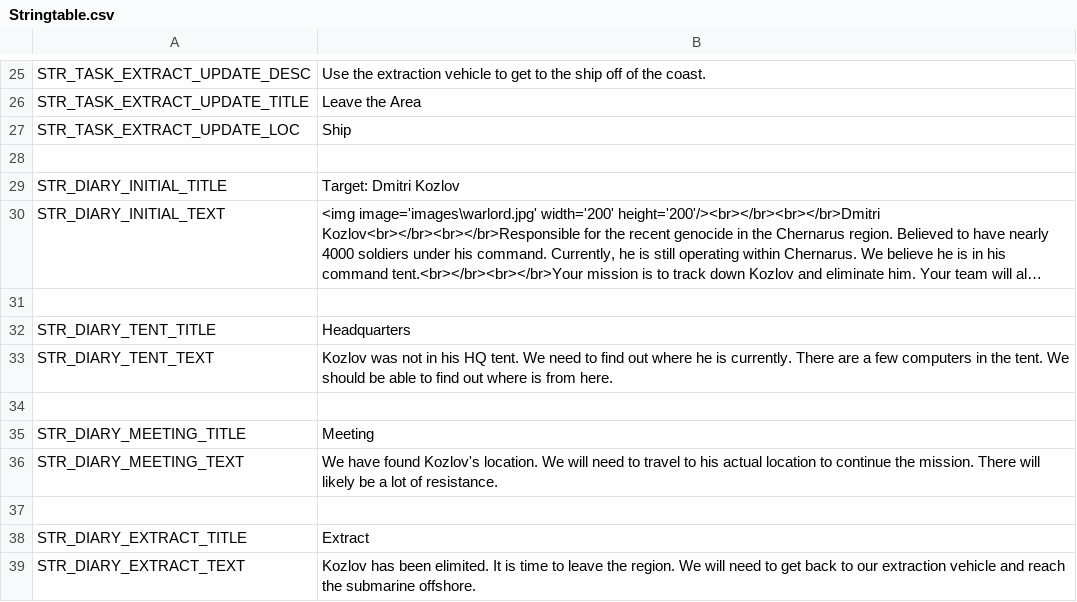
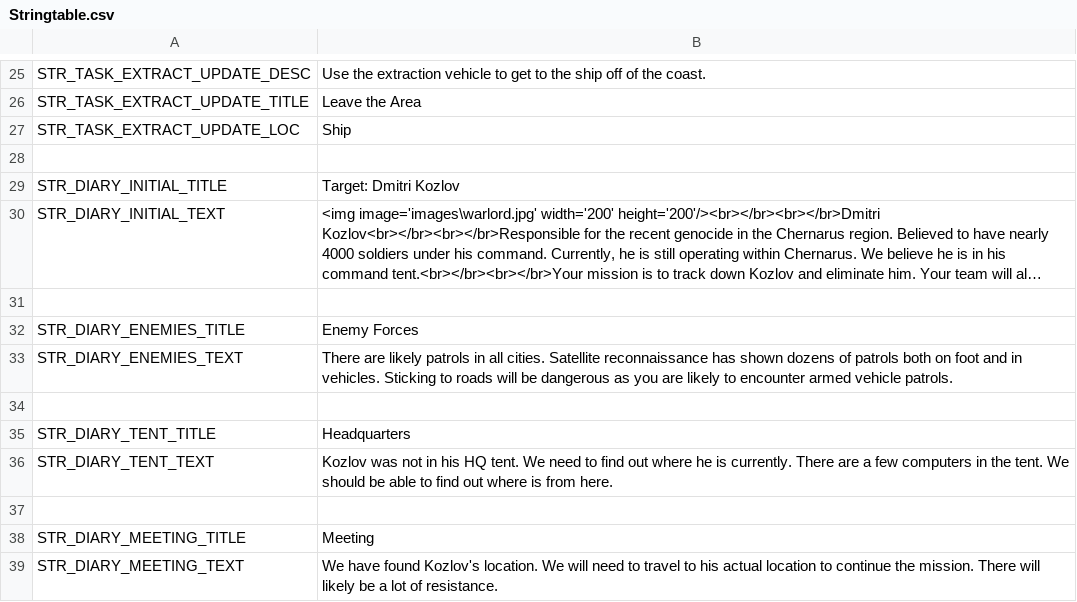
Before and after one commit to maxoakes/arma3-missions, a CSV file: manhunt.chernarus/Stringtable.csv, drawn as a sheet; only a part is shown, gaps mark what is left out; the shorter side is filled out with more unchanged rows; long unchanged cells end in …; the diff names each change by its address in the sheet, - before the commit and + after, or states it on an @@ line.

Commit message:
added arsenal to HQ tent. added parked convoy to tent. moved objectives around the map. fixed diary enteries

```diff
--- a/manhunt.chernarus/Stringtable.csv
+++ b/manhunt.chernarus/Stringtable.csv
+row 32: STR_DIARY_ENEMIES_TITLE | Enemy Forces
+row 33: STR_DIARY_ENEMIES_TEXT | There are likely patrols in all cities. Satellite reconnaissance has shown dozens of patrols both on foot and in vehicles. Sticking to roads will be dangerous as you are likely to encounter armed vehicle patrols.
+row 34: (empty)
```
Also changed, not shown: 7 other files.
